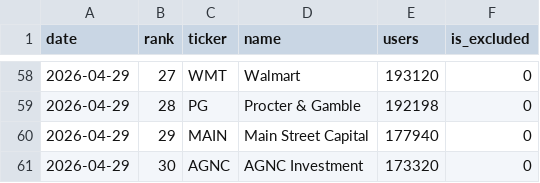
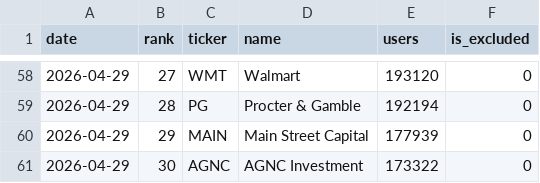
Before and after one commit to soylee22/hotlist-tracker, a CSV file: data/hotlist_history.csv, drawn as a sheet; only a part is shown, gaps mark what is left out; the diff covers the shown part only.

```diff
--- a/data/hotlist_history.csv
+++ b/data/hotlist_history.csv
@@ -58,4 +58,4 @@ date,rank,ticker,name,users,is_excluded
 2026-04-29,27,WMT,Walmart,193120,0
-2026-04-29,28,PG,Procter & Gamble,192198,0
-2026-04-29,29,MAIN,Main Street Capital,177940,0
-2026-04-29,30,AGNC,AGNC Investment,173320,0
+2026-04-29,28,PG,Procter & Gamble,192194,0
+2026-04-29,29,MAIN,Main Street Capital,177939,0
+2026-04-29,30,AGNC,AGNC Investment,173322,0
```
Also changed, not shown: 18 edited cells elsewhere in this file, 2 other files.
